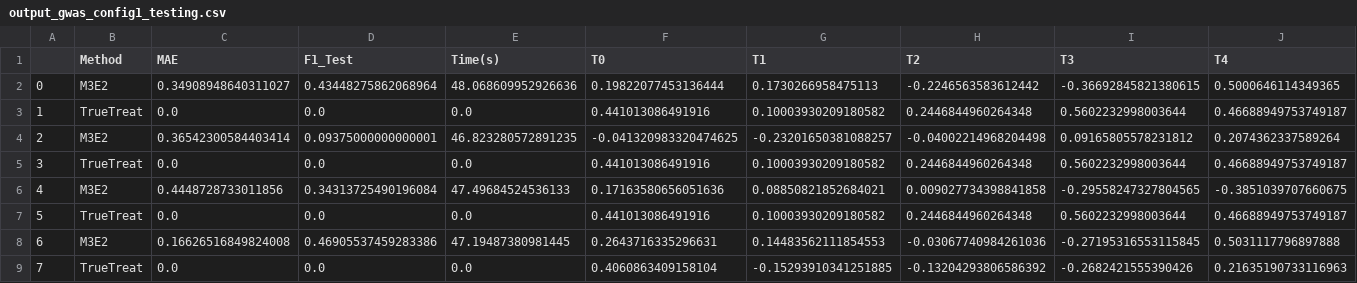
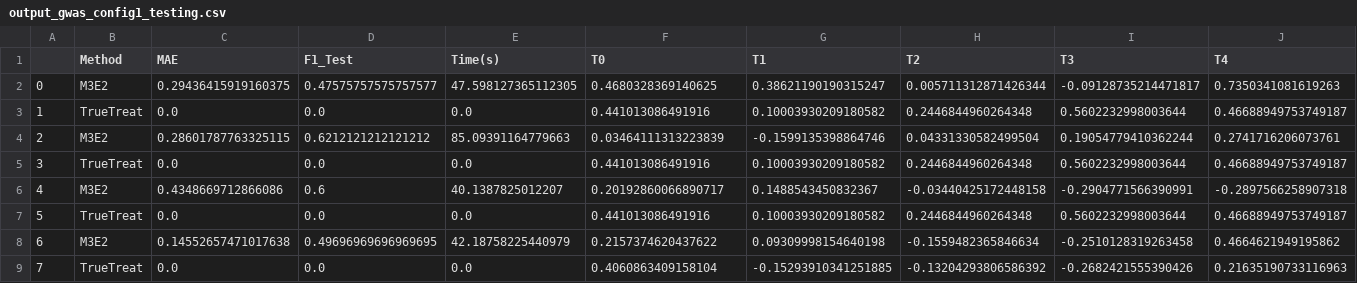
Before and after one commit to raquelaoki/M3E2, a CSV file: output_gwas_config1_testing.csv, drawn as a sheet; only a part is shown; the diff covers the shown part only; the diff names each change by its address in the sheet, - before the commit and + after, or states it on an @@ line.

Commit message:
tests

```diff
--- a/output_gwas_config1_testing.csv
+++ b/output_gwas_config1_testing.csv
-C2 (MAE): 0.34908948640311027
+C2 (MAE): 0.29436415919160375
-D2 (F1_Test): 0.43448275862068964
+D2 (F1_Test): 0.47575757575757577
-E2 (Time(s)): 48.068609952926636
+E2 (Time(s)): 47.598127365112305
-F2 (T0): 0.19822077453136444
+F2 (T0): 0.4680328369140625
-G2 (T1): 0.1730266958475113
+G2 (T1): 0.38621190190315247
-H2 (T2): -0.2246563583612442
+H2 (T2): 0.005711312871426344
-I2 (T3): -0.36692845821380615
+I2 (T3): -0.09128735214471817
-J2 (T4): 0.5000646114349365
+J2 (T4): 0.7350341081619263
-C4 (MAE): 0.36542300584403414
+C4 (MAE): 0.28601787763325115
-D4 (F1_Test): 0.09375000000000001
+D4 (F1_Test): 0.6212121212121212
-E4 (Time(s)): 46.823280572891235
+E4 (Time(s)): 85.09391164779663
-F4 (T0): -0.041320983320474625
+F4 (T0): 0.03464111313223839
-G4 (T1): -0.23201650381088257
+G4 (T1): -0.1599135398864746
-H4 (T2): -0.04002214968204498
+H4 (T2): 0.04331330582499504
-I4 (T3): 0.09165805578231812
+I4 (T3): 0.19054779410362244
-J4 (T4): 0.2074362337589264
+J4 (T4): 0.2741716206073761
-C6 (MAE): 0.4448728733011856
+C6 (MAE): 0.4348669712866086
-D6 (F1_Test): 0.34313725490196084
+D6 (F1_Test): 0.6
-E6 (Time(s)): 47.49684524536133
+E6 (Time(s)): 40.1387825012207
-F6 (T0): 0.17163580656051636
+F6 (T0): 0.20192860066890717
-G6 (T1): 0.08850821852684021
+G6 (T1): 0.1488543450832367
-H6 (T2): 0.009027734398841858
+H6 (T2): -0.03440425172448158
-I6 (T3): -0.29558247327804565
+I6 (T3): -0.2904771566390991
-J6 (T4): -0.3851039707660675
+J6 (T4): -0.2897566258907318
-C8 (MAE): 0.16626516849824008
+C8 (MAE): 0.14552657471017638
-D8 (F1_Test): 0.46905537459283386
+D8 (F1_Test): 0.49696969696969695
-E8 (Time(s)): 47.19487380981445
+E8 (Time(s)): 42.18758225440979
-F8 (T0): 0.2643716335296631
+F8 (T0): 0.2157374620437622
-G8 (T1): 0.14483562111854553
+G8 (T1): 0.09309998154640198
-H8 (T2): -0.03067740984261036
+H8 (T2): -0.1559482365846634
-I8 (T3): -0.27195316553115845
+I8 (T3): -0.2510128319263458
-J8 (T4): 0.5031117796897888
+J8 (T4): 0.4664621949195862
```
Also changed, not shown: 16 edited cells elsewhere in this file, 3 other files.
